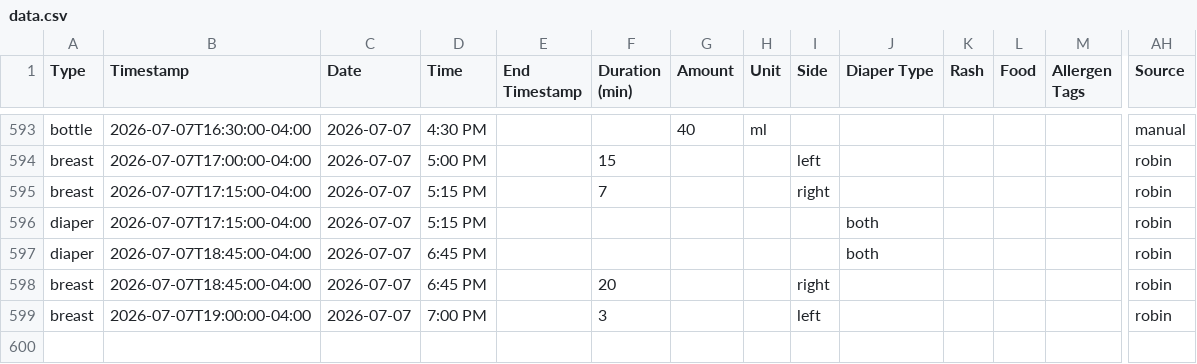
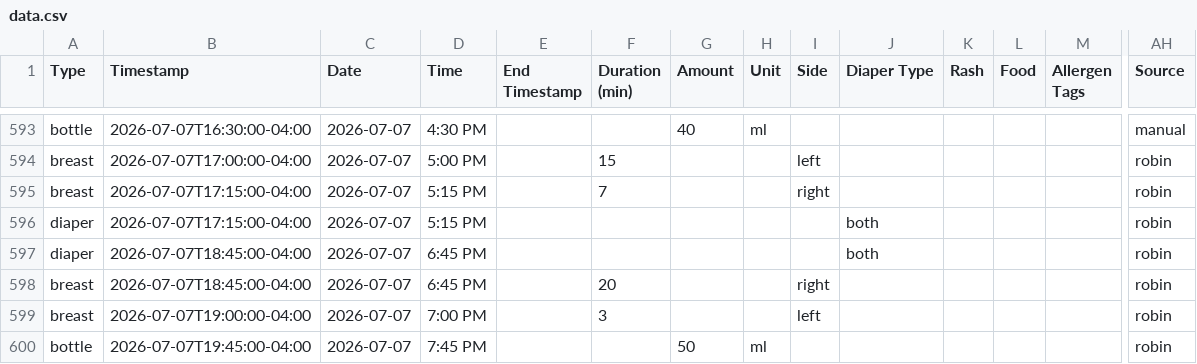
Before and after one commit to mjkavs99/vienna-tracker, a CSV file: data.csv, drawn as a sheet; only a part is shown, gaps mark what is left out; rows hold the shown columns only; the diff names each change by its address in the sheet, - before the commit and + after, or states it on an @@ line.

Commit message:
Update data.csv from Vienna dashboard

```diff
--- a/data.csv
+++ b/data.csv
+row 600: bottle | 2026-07-07T19:45:00-04:00 | 2026-07-07 | 7:45 PM |  |  | 50 | ml |  |  |  |  |  | robin
```
